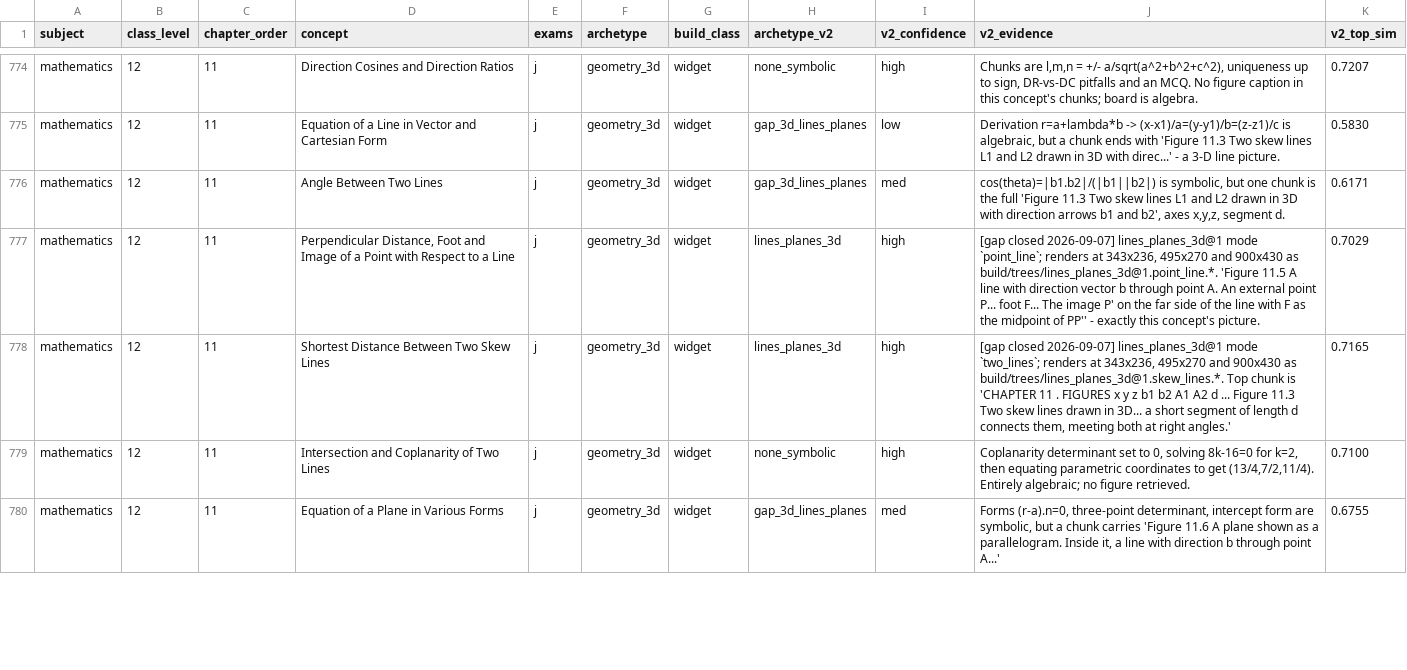
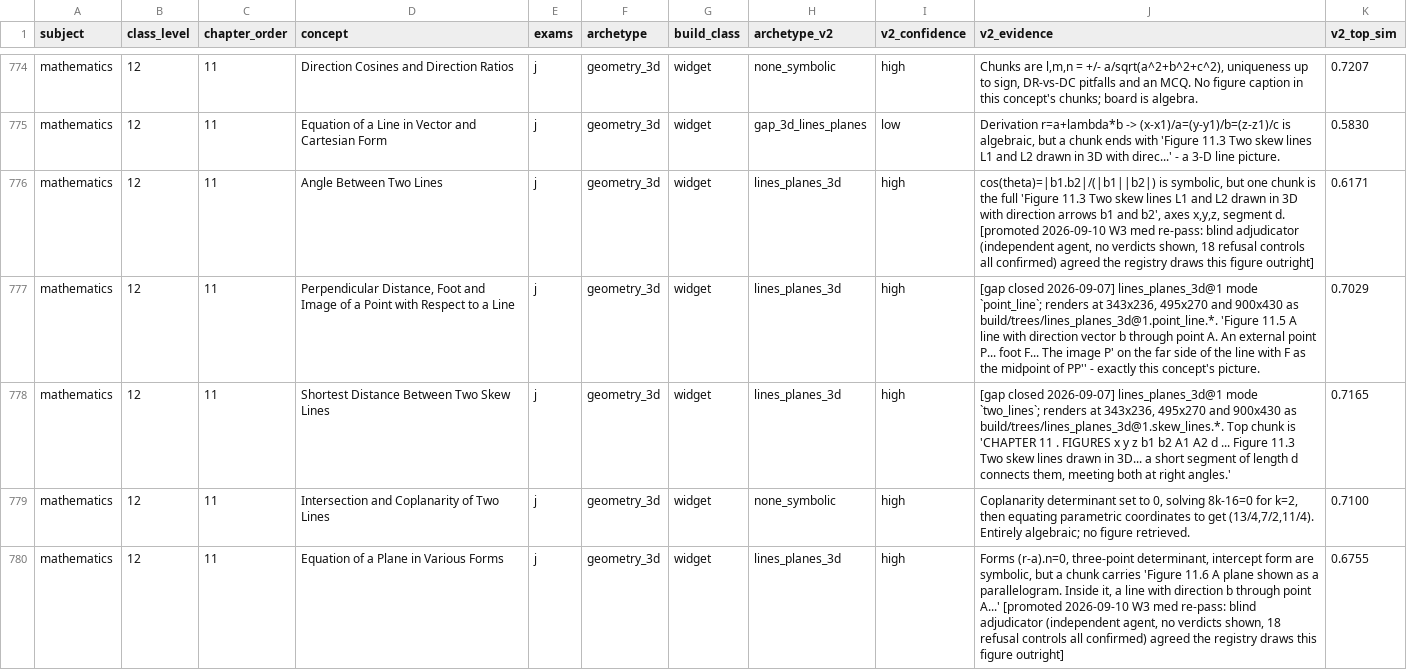
Before and after one commit to nikhilp1008/monklearning-mobile, a CSV file: content/concept-archetypes.csv, drawn as a sheet; only a part is shown, gaps mark what is left out; the diff covers the shown part only.

```diff
--- a/content/concept-archetypes.csv
+++ b/content/concept-archetypes.csv
@@ -775,3 +775,3 @@ mathematics,12,11,Direction Cosines and Direction Ratios,j,geometry_3d,widget,no
 mathematics,12,11,Equation of a Line in Vector and Cartesian Form,j,geometry_3d,widget,gap_3d_lines_planes,low,"Derivation r=a+lambda*b -> (x-x1)/a=(y-y1)/b=(z-z1)/c is algebraic, but a chunk ends with 'Figure 11.3 Two skew lines L1 and L2 drawn in 3D with direc...' - a 3-D line picture.",0.5830
-mathematics,12,11,Angle Between Two Lines,j,geometry_3d,widget,gap_3d_lines_planes,med,"cos(theta)=|b1.b2|/(|b1||b2|) is symbolic, but one chunk is the full 'Figure 11.3 Two skew lines L1 and L2 drawn in 3D with direction arrows b1 and b2', axes x,y,z, segment d.",0.6171
+mathematics,12,11,Angle Between Two Lines,j,geometry_3d,widget,lines_planes_3d,high,"cos(theta)=|b1.b2|/(|b1||b2|) is symbolic, but one chunk is the full 'Figure 11.3 Two skew lines L1 and L2 drawn in 3D with direction arrows b1 and b2', axes x,y,z, segment d. [promoted 2026-09-10 W3 med re-pass: blind adjudicator (independent agent, no verdicts shown, 18 refusal controls all confirmed) agreed the registry draws this figure outright]",0.6171
 mathematics,12,11,"Perpendicular Distance, Foot and Image of a Point with Respect to a Line",j,geometry_3d,widget,lines_planes_3d,high,"[gap closed 2026-09-07] lines_planes_3d@1 mode `point_line`; renders at 343x236, 495x270 and 900x430 as build/trees/lines_planes_3d@1.point_line.*. 'Figure 11.5 A line with direction vector b through point A. An external point P... foot F... The image P' on the far side of the line with F as the midpoint of PP'' - exactly this concept's picture.",0.7029
@@ -779,2 +779,2 @@ mathematics,12,11,Shortest Distance Between Two Skew Lines,j,geometry_3d,widget,
 mathematics,12,11,Intersection and Coplanarity of Two Lines,j,geometry_3d,widget,none_symbolic,high,"Coplanarity determinant set to 0, solving 8k-16=0 for k=2, then equating parametric coordinates to get (13/4,7/2,11/4). Entirely algebraic; no figure retrieved.",0.7100
-mathematics,12,11,Equation of a Plane in Various Forms,j,geometry_3d,widget,gap_3d_lines_planes,med,"Forms (r-a).n=0, three-point determinant, intercept form are symbolic, but a chunk carries 'Figure 11.6 A plane shown as a parallelogram. Inside it, a line with direction b through point A...'",0.6755
+mathematics,12,11,Equation of a Plane in Various Forms,j,geometry_3d,widget,lines_planes_3d,high,"Forms (r-a).n=0, three-point determinant, intercept form are symbolic, but a chunk carries 'Figure 11.6 A plane shown as a parallelogram. Inside it, a line with direction b through point A...' [promoted 2026-09-10 W3 med re-pass: blind adjudicator (independent agent, no verdicts shown, 18 refusal controls all confirmed) agreed the registry draws this figure outright]",0.6755
```
Also changed, not shown: 35 edited cells elsewhere in this file.
